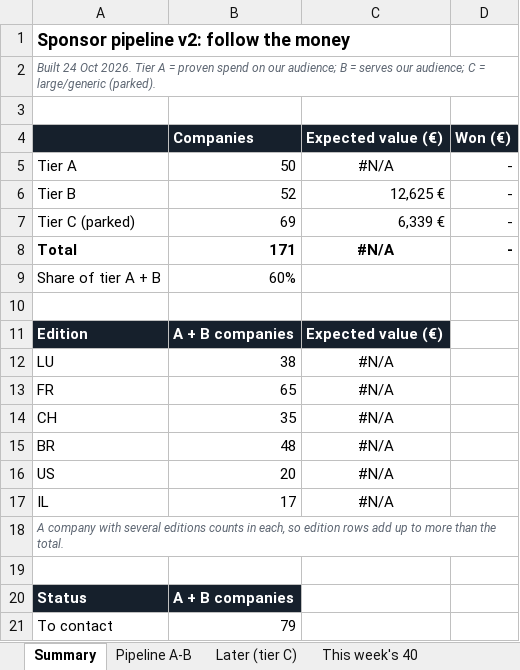
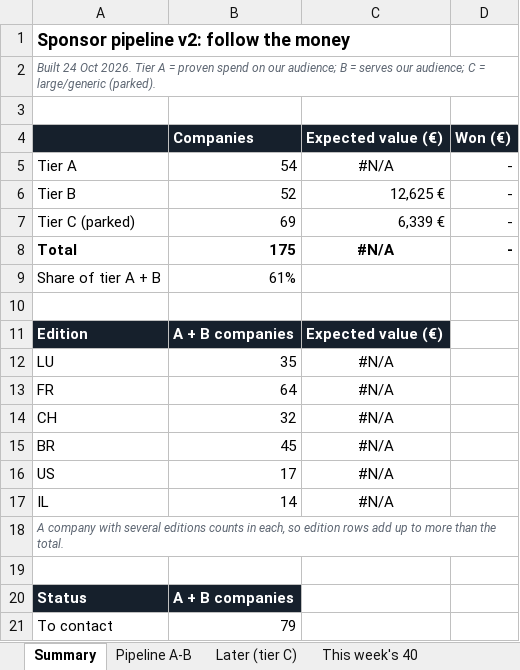
Before and after one commit to danielvasconceloscardoso-tech/imoveis-portugal, an Excel workbook: sponsors/Sponsors_v2.xlsx, sheet Summary, drawn as a sheet; only a part is shown; values as stored, in another font and other column widths than the file's, no borders; the diff names each change by its address in the sheet, - before the commit and + after, or states it on an @@ line.

```diff
--- a/sponsors/Sponsors_v2.xlsx (sheet Summary)
+++ b/sponsors/Sponsors_v2.xlsx (sheet Summary)
-B5 (Companies): 50
+B5 (Companies): 54
-B8 (Companies): 171
+B8 (Companies): 175
-B9 (Companies): 60%
+B9 (Companies): 61%
-B12 (Companies): 38
+B12 (Companies): 35
-B13 (Companies): 65
+B13 (Companies): 64
-B14 (Companies): 35
+B14 (Companies): 32
-B15 (Companies): 48
+B15 (Companies): 45
-B16 (Companies): 20
+B16 (Companies): 17
-B17 (Companies): 17
+B17 (Companies): 14
```
Also changed, not shown: sheet Pipeline A-B, sheet This week's 40, formulas that keep their value, 1 other file.
